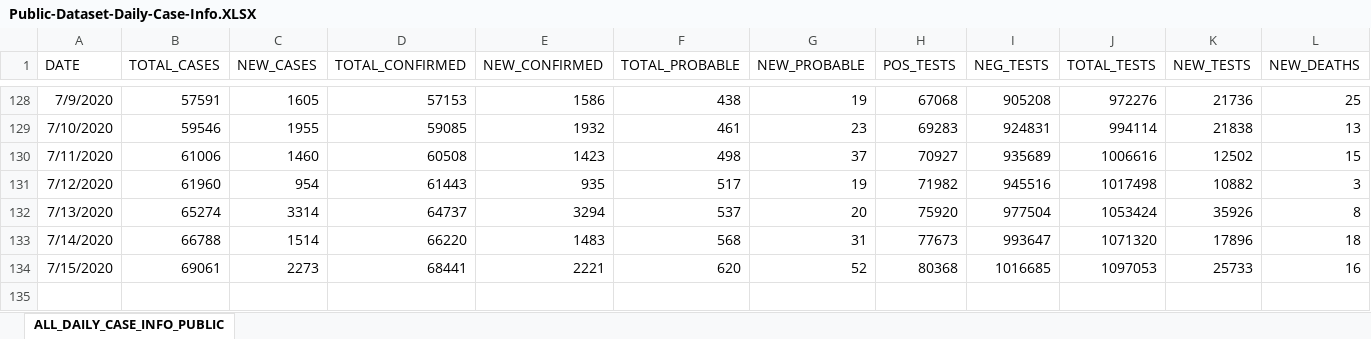
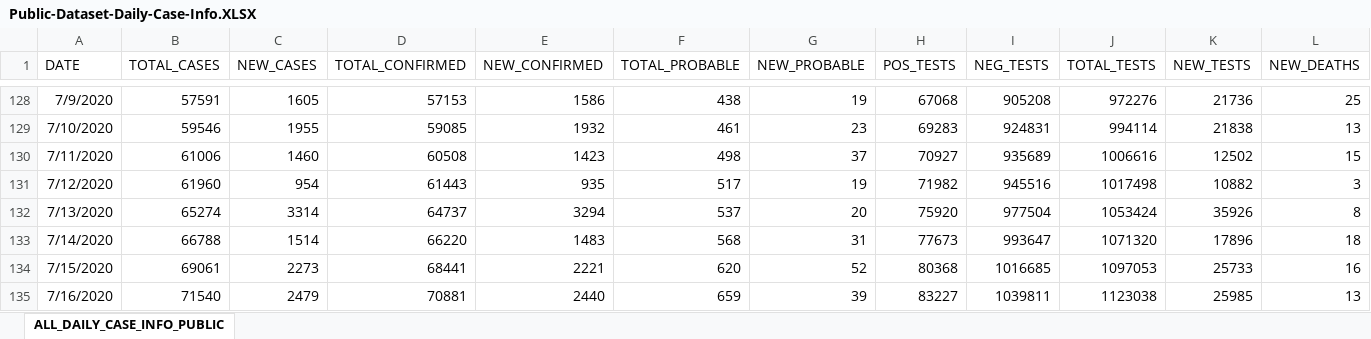
Before and after one commit to josephtaylor/tennessee-covid-19, an Excel workbook: src/assets/Public-Dataset-Daily-Case-Info.XLSX, sheet ALL_DAILY_CASE_INFO_PUBLIC, drawn as a sheet; only a part is shown, gaps mark what is left out; values as stored, in another font and other column widths than the file's, no borders; rows hold the shown columns only; the diff names each change by its address in the sheet, - before the commit and + after, or states it on an @@ line.

Commit message:
update datasets

```diff
--- a/src/assets/Public-Dataset-Daily-Case-Info.XLSX (sheet ALL_DAILY_CASE_INFO_PUBLIC)
+++ b/src/assets/Public-Dataset-Daily-Case-Info.XLSX (sheet ALL_DAILY_CASE_INFO_PUBLIC)
+row 135: 7/16/2020 | 71540 | 2479 | 70881 | 2440 | 659 | 39 | 83227 | 1039811 | 1123038 | 25985 | 13
```
Also changed, not shown: 1 other file.
